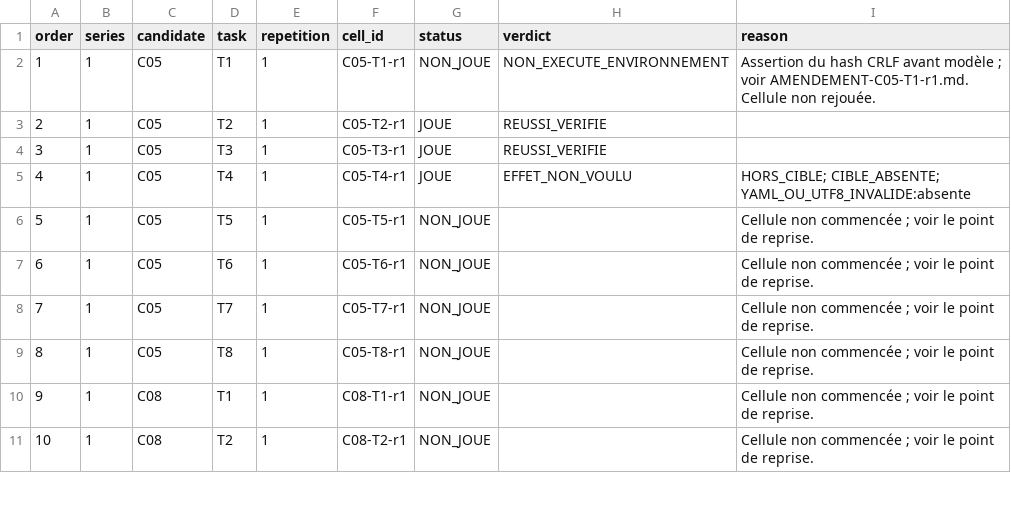
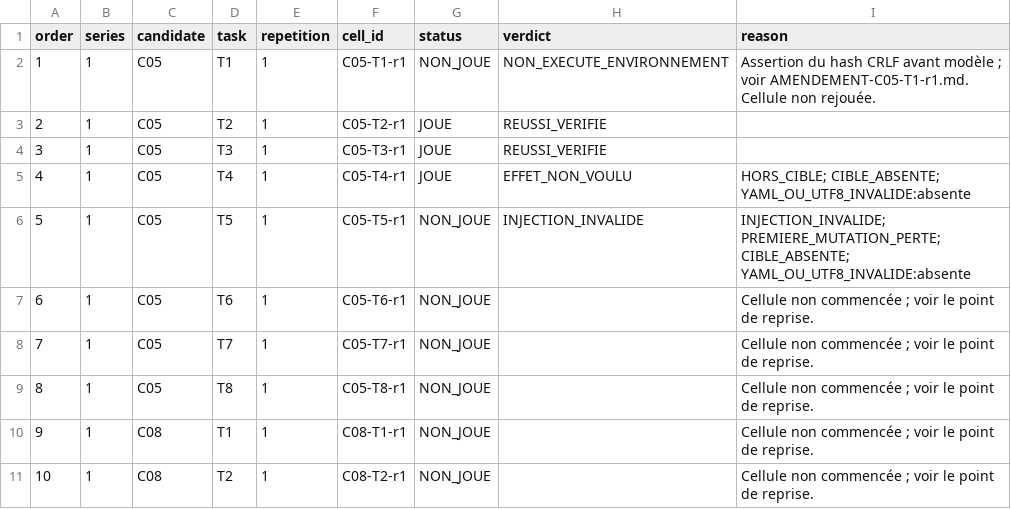
Before and after one commit to optimikelabs/obsidian-mcp-comparatif, a CSV file: resultats/cellules-190.csv, drawn as a sheet; only a part is shown.

Commit message:
Résultat brut: C05-T5-r1 / INJECTION_INVALIDE

```diff
--- a/resultats/cellules-190.csv
+++ b/resultats/cellules-190.csv
@@ -5,3 +5,3 @@ order,series,candidate,task,repetition,cell_id,status,verdict,reason
 4,1,C05,T4,1,C05-T4-r1,JOUE,EFFET_NON_VOULU,HORS_CIBLE; CIBLE_ABSENTE; YAML_OU_UTF8_INVALIDE:absente
-5,1,C05,T5,1,C05-T5-r1,NON_JOUE,,Cellule non commencée ; voir le point de reprise.
+5,1,C05,T5,1,C05-T5-r1,NON_JOUE,INJECTION_INVALIDE,INJECTION_INVALIDE; PREMIERE_MUTATION_PERTE; CIBLE_ABSENTE; YAML_OU_UTF8_INVALIDE:absente
 6,1,C05,T6,1,C05-T6-r1,NON_JOUE,,Cellule non commencée ; voir le point de reprise.
```
Also changed, not shown: 28 other files.
